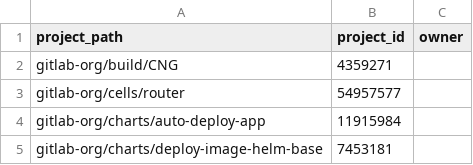
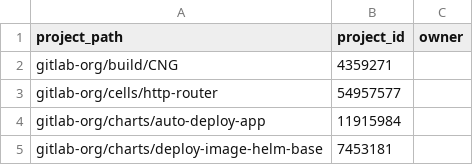
Before and after one commit to tnmy44/gitlab-analytics, a CSV file: transform/snowflake-dbt/data/projects_part_of_product.csv, drawn as a sheet; only a part is shown.

Commit message:
Use new project path

```diff
--- a/transform/snowflake-dbt/data/projects_part_of_product.csv
+++ b/transform/snowflake-dbt/data/projects_part_of_product.csv
@@ -2,3 +2,3 @@ project_path,project_id, owner
 gitlab-org/build/CNG,4359271
-gitlab-org/cells/router,54957577
+gitlab-org/cells/http-router,54957577
 gitlab-org/charts/auto-deploy-app,11915984
```
